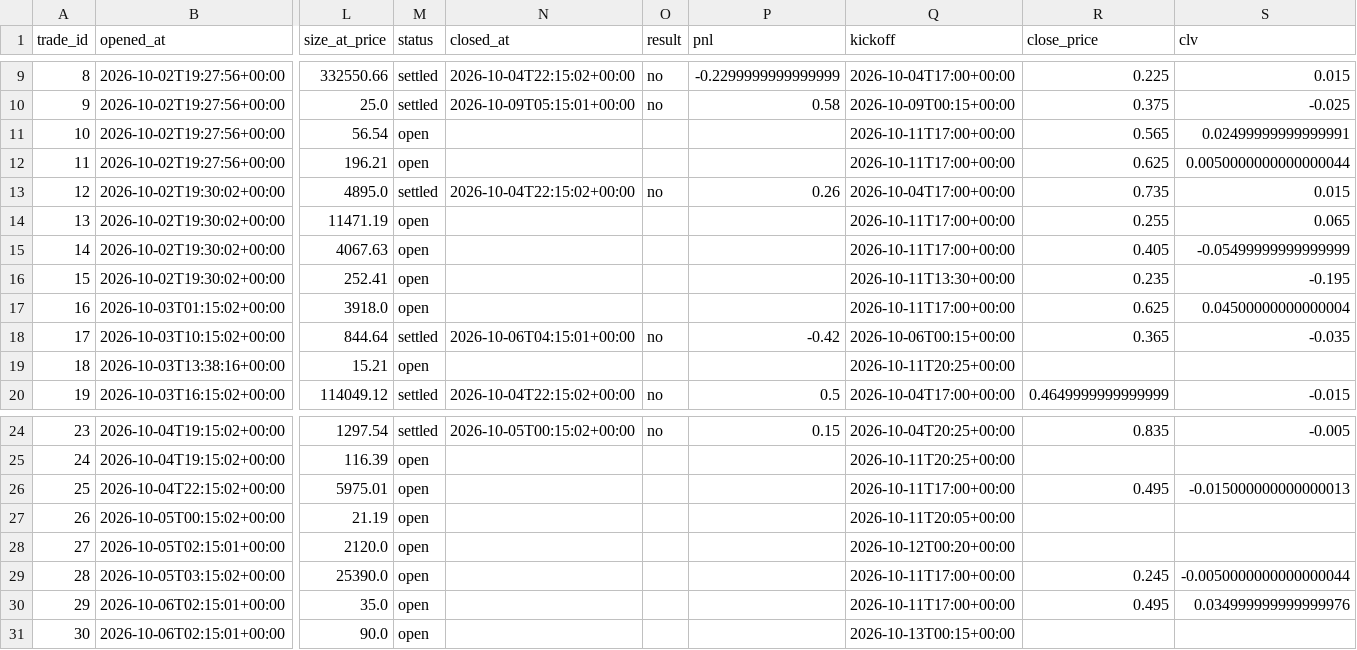
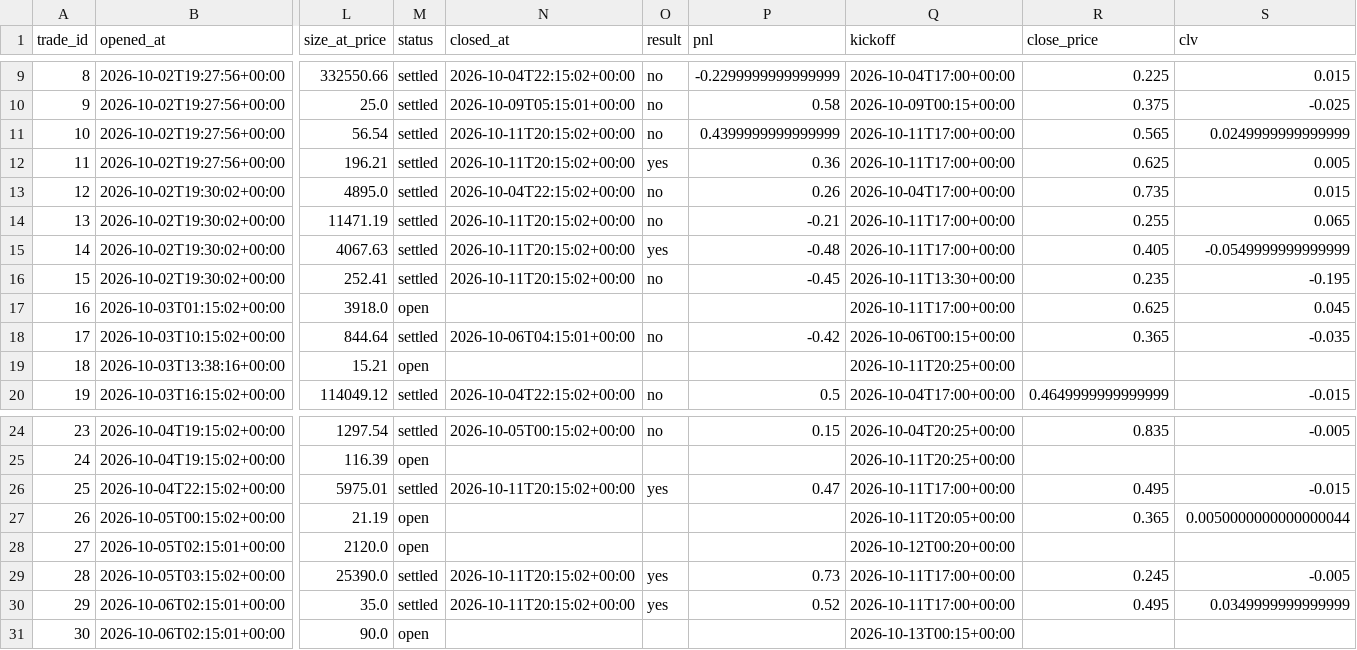
Before and after one commit to mastayb/nfl-power-rankings, a CSV file: data/paper/game_trades.csv, drawn as a sheet; only a part is shown, gaps mark what is left out; the diff names each change by its address in the sheet, - before the commit and + after, or states it on an @@ line.

```diff
--- a/data/paper/game_trades.csv
+++ b/data/paper/game_trades.csv
-M11:M12 (status): open
+M11:M12 (status): settled
-N11:N12 (closed_at): (empty)
+N11:N12 (closed_at): 2026-10-11T20:15:02+00:00
-O11 (result): (empty)
+O11 (result): no
-P11 (pnl): (empty)
+P11 (pnl): 0.4399999999999999
-S11 (clv): 0.02499999999999991
+S11 (clv): 0.0249999999999999
-O12 (result): (empty)
+O12 (result): yes
-P12 (pnl): (empty)
+P12 (pnl): 0.36
-S12 (clv): 0.0050000000000000044
+S12 (clv): 0.005
-M14:M16 (status): open
+M14:M16 (status): settled
-N14:N16 (closed_at): (empty)
+N14:N16 (closed_at): 2026-10-11T20:15:02+00:00
-O14 (result): (empty)
+O14 (result): no
-P14 (pnl): (empty)
+P14 (pnl): -0.21
-O15 (result): (empty)
+O15 (result): yes
-P15 (pnl): (empty)
+P15 (pnl): -0.48
-S15 (clv): -0.05499999999999999
+S15 (clv): -0.0549999999999999
-O16 (result): (empty)
+O16 (result): no
-P16 (pnl): (empty)
+P16 (pnl): -0.45
-S17 (clv): 0.04500000000000004
+S17 (clv): 0.045
-M26 (status): open
+M26 (status): settled
-N26 (closed_at): (empty)
+N26 (closed_at): 2026-10-11T20:15:02+00:00
-O26 (result): (empty)
+O26 (result): yes
-P26 (pnl): (empty)
+P26 (pnl): 0.47
-S26 (clv): -0.015000000000000013
+S26 (clv): -0.015
-R27 (close_price): (empty)
+R27 (close_price): 0.365
-S27 (clv): (empty)
+S27 (clv): 0.0050000000000000044
-M29:M30 (status): open
+M29:M30 (status): settled
-N29:N30 (closed_at): (empty)
+N29:N30 (closed_at): 2026-10-11T20:15:02+00:00
-O29:O30 (result): (empty)
+O29:O30 (result): yes
-P29 (pnl): (empty)
+P29 (pnl): 0.73
-S29 (clv): -0.0050000000000000044
+S29 (clv): -0.005
-P30 (pnl): (empty)
+P30 (pnl): 0.52
-S30 (clv): 0.034999999999999976
+S30 (clv): 0.0349999999999999
```
Also changed, not shown: data/paper/game_marks.csv.
